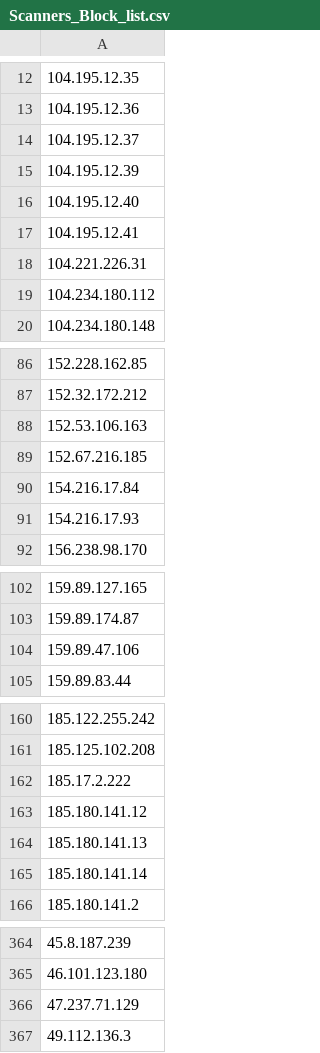
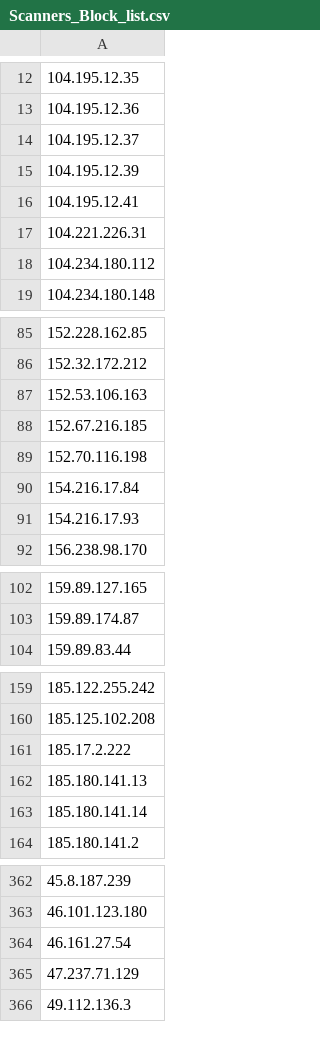
Before and after one commit to UICSplunk/BlockLists, a CSV file: Scanners_Block_list.csv, drawn as a sheet; only a part is shown, gaps mark what is left out; removed rows and columns are numbered as before the commit, all else as after; the diff names each change by its address in the sheet, - before the commit and + after, or states it on an @@ line.

Commit message:
Sent via SOAR - 2025-01-08 12:00:01.317228+00

```diff
--- a/Scanners_Block_list.csv
+++ b/Scanners_Block_list.csv
-row 16: 104.195.12.40
+row 89: 152.70.116.198
-row 104: 159.89.47.106
-row 163: 185.180.141.12
+row 364: 46.161.27.54
```
